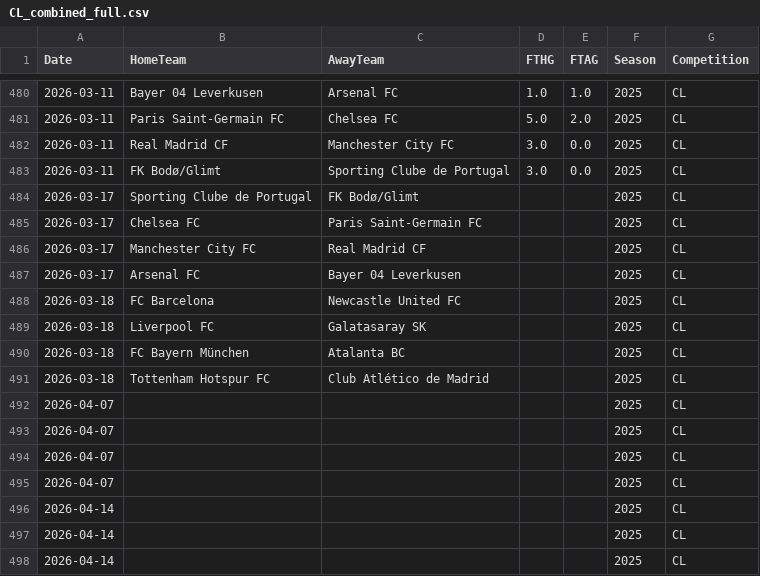
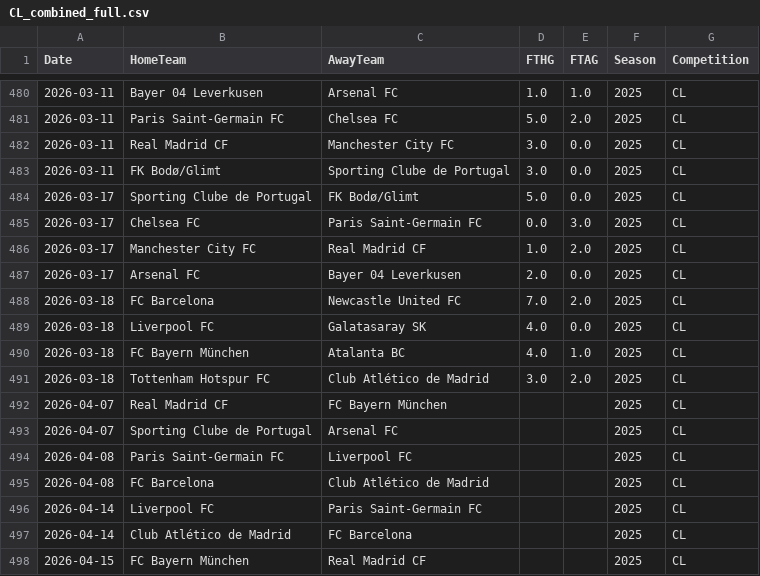
Before and after one commit to Daifyyy/Poisson, a CSV file: data/CL_combined_full.csv, drawn as a sheet; only a part is shown, gaps mark what is left out; the diff covers the shown part only.

```diff
--- a/data/CL_combined_full.csv
+++ b/data/CL_combined_full.csv
@@ -483,16 +483,16 @@ Date,HomeTeam,AwayTeam,FTHG,FTAG,Season,Competition
 2026-03-11,FK Bodø/Glimt,Sporting Clube de Portugal,3.0,0.0,2025,CL
-2026-03-17,Sporting Clube de Portugal,FK Bodø/Glimt,,,2025,CL
-2026-03-17,Chelsea FC,Paris Saint-Germain FC,,,2025,CL
-2026-03-17,Manchester City FC,Real Madrid CF,,,2025,CL
-2026-03-17,Arsenal FC,Bayer 04 Leverkusen,,,2025,CL
-2026-03-18,FC Barcelona,Newcastle United FC,,,2025,CL
-2026-03-18,Liverpool FC,Galatasaray SK,,,2025,CL
-2026-03-18,FC Bayern München,Atalanta BC,,,2025,CL
-2026-03-18,Tottenham Hotspur FC,Club Atlético de Madrid,,,2025,CL
-2026-04-07,,,,,2025,CL
-2026-04-07,,,,,2025,CL
-2026-04-07,,,,,2025,CL
-2026-04-07,,,,,2025,CL
-2026-04-14,,,,,2025,CL
-2026-04-14,,,,,2025,CL
-2026-04-14,,,,,2025,CL
+2026-03-17,Sporting Clube de Portugal,FK Bodø/Glimt,5.0,0.0,2025,CL
+2026-03-17,Chelsea FC,Paris Saint-Germain FC,0.0,3.0,2025,CL
+2026-03-17,Manchester City FC,Real Madrid CF,1.0,2.0,2025,CL
+2026-03-17,Arsenal FC,Bayer 04 Leverkusen,2.0,0.0,2025,CL
+2026-03-18,FC Barcelona,Newcastle United FC,7.0,2.0,2025,CL
+2026-03-18,Liverpool FC,Galatasaray SK,4.0,0.0,2025,CL
+2026-03-18,FC Bayern München,Atalanta BC,4.0,1.0,2025,CL
+2026-03-18,Tottenham Hotspur FC,Club Atlético de Madrid,3.0,2.0,2025,CL
+2026-04-07,Real Madrid CF,FC Bayern München,,,2025,CL
+2026-04-07,Sporting Clube de Portugal,Arsenal FC,,,2025,CL
+2026-04-08,Paris Saint-Germain FC,Liverpool FC,,,2025,CL
+2026-04-08,FC Barcelona,Club Atlético de Madrid,,,2025,CL
+2026-04-14,Liverpool FC,Paris Saint-Germain FC,,,2025,CL
+2026-04-14,Club Atlético de Madrid,FC Barcelona,,,2025,CL
+2026-04-15,FC Bayern München,Real Madrid CF,,,2025,CL
```
Also changed, not shown: 3 edited cells elsewhere in this file, data/all_cups_combined.csv.
